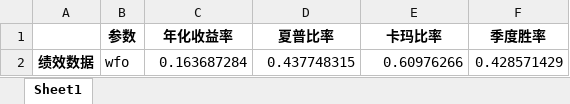
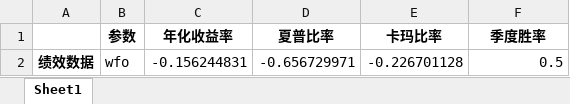
Before and after one commit to jingmouren/gitee-xin123123-optmize, an Excel workbook: cta策略/result/螺纹/ROC_1d/wfo绩效.xlsx, sheet Sheet1, drawn as a sheet; values as stored, in another font and other column widths than the file's, no borders; the diff names each change by its address in the sheet, - before the commit and + after, or states it on an @@ line.

```diff
--- a/cta策略/result/螺纹/ROC_1d/wfo绩效.xlsx (sheet Sheet1)
+++ b/cta策略/result/螺纹/ROC_1d/wfo绩效.xlsx (sheet Sheet1)
-C2 (年化收益率): 0.163687284
+C2 (年化收益率): -0.156244831
-D2 (夏普比率): 0.437748315
+D2 (夏普比率): -0.656729971
-E2 (卡玛比率): 0.60976266
+E2 (卡玛比率): -0.226701128
-F2 (季度胜率): 0.428571429
+F2 (季度胜率): 0.5
```
Also changed, not shown: cta策略/result/螺纹/ROC_1d/wfo净值.xlsx, 2 other files.
